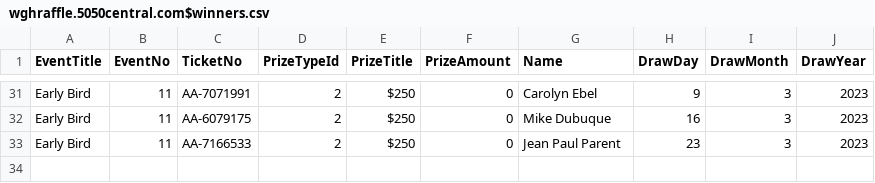
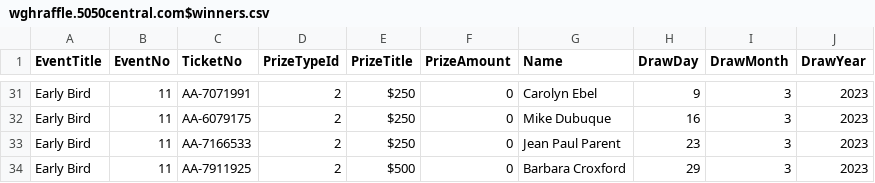
Before and after one commit to LuxYogasegaran/winners-list, a CSV file: wghraffle.5050central.com$winners.csv, drawn as a sheet; only a part is shown, gaps mark what is left out; the diff names each change by its address in the sheet, - before the commit and + after, or states it on an @@ line.

Commit message:
Update wghraffle.5050central.com$winners.csv

```diff
--- a/wghraffle.5050central.com$winners.csv
+++ b/wghraffle.5050central.com$winners.csv
+row 34: Early Bird | 11 | AA-7911925 | 2 | $500 | 0 | Barbara Croxford | 29 | 3 | 2023
```
